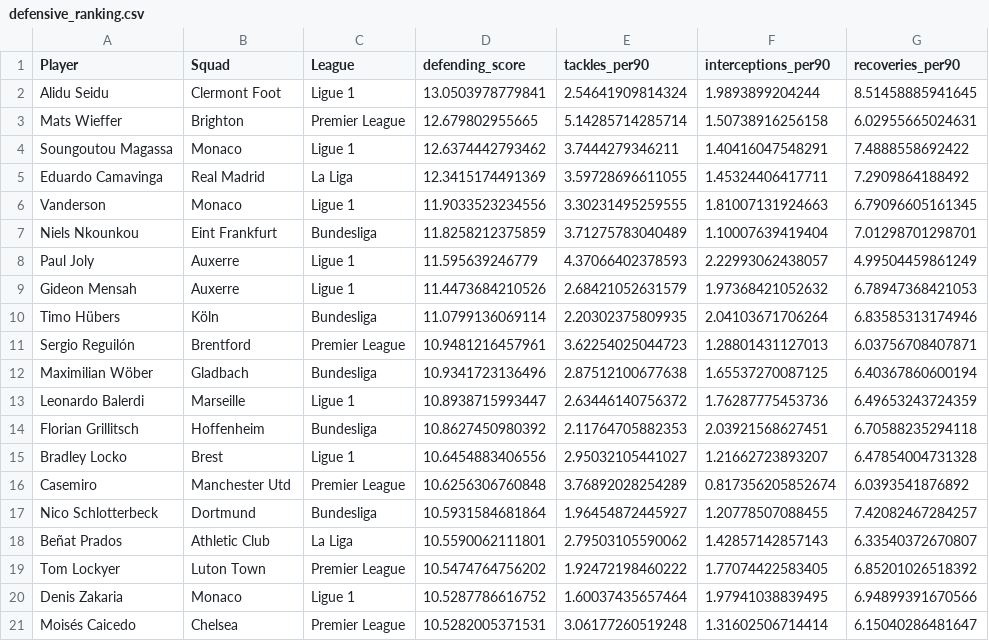
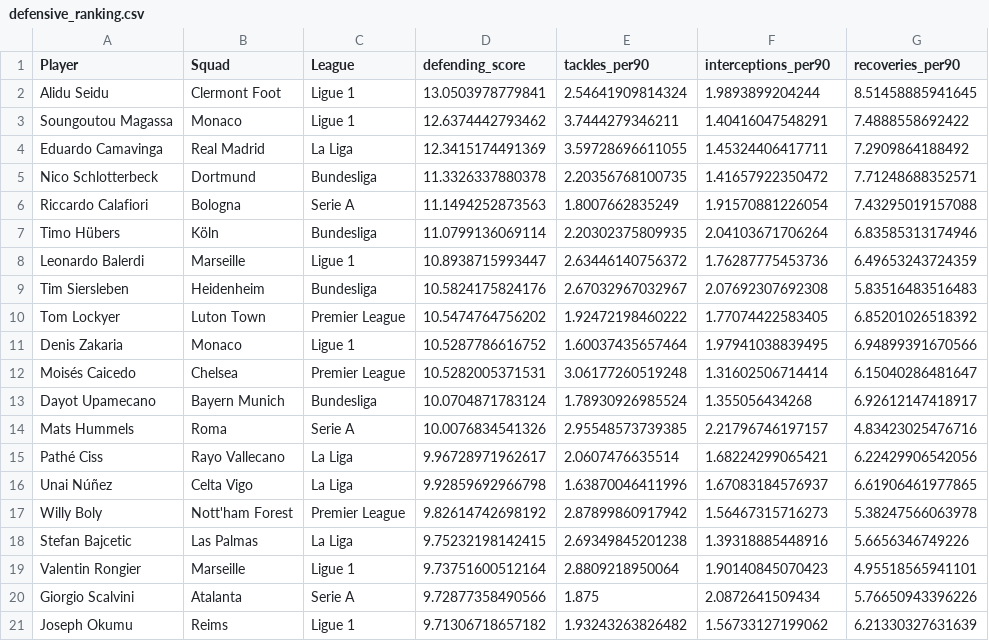
Before and after one commit to adriangomezc/football-data-analysis, a CSV file: outputs/tables/defensive_ranking.csv, drawn as a sheet.

```diff
--- a/outputs/tables/defensive_ranking.csv
+++ b/outputs/tables/defensive_ranking.csv
@@ -2,18 +2,9 @@
 "Alidu Seidu","Clermont Foot","Ligue 1",13.0503978779841,2.54641909814324,1.9893899204244,8.51458885941645
-"Mats Wieffer","Brighton","Premier League",12.679802955665,5.14285714285714,1.50738916256158,6.02955665024631
 "Soungoutou Magassa","Monaco","Ligue 1",12.6374442793462,3.7444279346211,1.40416047548291,7.4888558692422
 "Eduardo Camavinga","Real Madrid","La Liga",12.3415174491369,3.59728696611055,1.45324406417711,7.2909864188492
-"Vanderson","Monaco","Ligue 1",11.9033523234556,3.30231495259555,1.81007131924663,6.79096605161345
-"Niels Nkounkou","Eint Frankfurt","Bundesliga",11.8258212375859,3.71275783040489,1.10007639419404,7.01298701298701
-"Paul Joly","Auxerre","Ligue 1",11.595639246779,4.37066402378593,2.22993062438057,4.99504459861249
-"Gideon Mensah","Auxerre","Ligue 1",11.4473684210526,2.68421052631579,1.97368421052632,6.78947368421053
+"Nico Schlotterbeck","Dortmund","Bundesliga",11.3326337880378,2.20356768100735,1.41657922350472,7.71248688352571
+"Riccardo Calafiori","Bologna","Serie A",11.1494252873563,1.8007662835249,1.91570881226054,7.43295019157088
 "Timo Hübers","Köln","Bundesliga",11.0799136069114,2.20302375809935,2.04103671706264,6.83585313174946
-"Sergio Reguilón","Brentford","Premier League",10.9481216457961,3.62254025044723,1.28801431127013,6.03756708407871
-"Maximilian Wöber","Gladbach","Bundesliga",10.9341723136496,2.87512100677638,1.65537270087125,6.40367860600194
 "Leonardo Balerdi","Marseille","Ligue 1",10.8938715993447,2.63446140756372,1.76287775453736,6.49653243724359
-"Florian Grillitsch","Hoffenheim","Bundesliga",10.8627450980392,2.11764705882353,2.03921568627451,6.70588235294118
-"Bradley Locko","Brest","Ligue 1",10.6454883406556,2.95032105441027,1.21662723893207,6.47854004731328
-"Casemiro","Manchester Utd","Premier League",10.6256306760848,3.76892028254289,0.817356205852674,6.0393541876892
-"Nico Schlotterbeck","Dortmund","Bundesliga",10.5931584681864,1.96454872445927,1.20778507088455,7.42082467284257
-"Beñat Prados","Athletic Club","La Liga",10.5590062111801,2.79503105590062,1.42857142857143,6.33540372670807
+"Tim Siersleben","Heidenheim","Bundesliga",10.5824175824176,2.67032967032967,2.07692307692308,5.83516483516483
 "Tom Lockyer","Luton Town","Premier League",10.5474764756202,1.92472198460222,1.77074422583405,6.85201026518392
@@ -21 +12,10 @@
 "Moisés Caicedo","Chelsea","Premier League",10.5282005371531,3.06177260519248,1.31602506714414,6.15040286481647
+"Dayot Upamecano","Bayern Munich","Bundesliga",10.0704871783124,1.78930926985524,1.355056434268,6.92612147418917
+"Mats Hummels","Roma","Serie A",10.0076834541326,2.95548573739385,2.21796746197157,4.83423025476716
+"Pathé Ciss","Rayo Vallecano","La Liga",9.96728971962617,2.0607476635514,1.68224299065421,6.22429906542056
+"Unai Núñez","Celta Vigo","La Liga",9.92859692966798,1.63870046411996,1.67083184576937,6.61906461977865
+"Willy Boly","Nott'ham Forest","Premier League",9.82614742698192,2.87899860917942,1.56467315716273,5.38247566063978
+"Stefan Bajcetic","Las Palmas","La Liga",9.75232198142415,2.69349845201238,1.39318885448916,5.6656346749226
+"Valentin Rongier","Marseille","Ligue 1",9.73751600512164,2.8809218950064,1.90140845070423,4.95518565941101
+"Giorgio Scalvini","Atalanta","Serie A",9.72877358490566,1.875,2.0872641509434,5.76650943396226
+"Joseph Okumu","Reims","Ligue 1",9.71306718657182,1.93243263826482,1.56733127199062,6.21330327631639
```
Also changed, not shown: outputs/tables/cluster_profiles.csv, outputs/tables/market_inefficiency_targets.csv, 14 other files.
